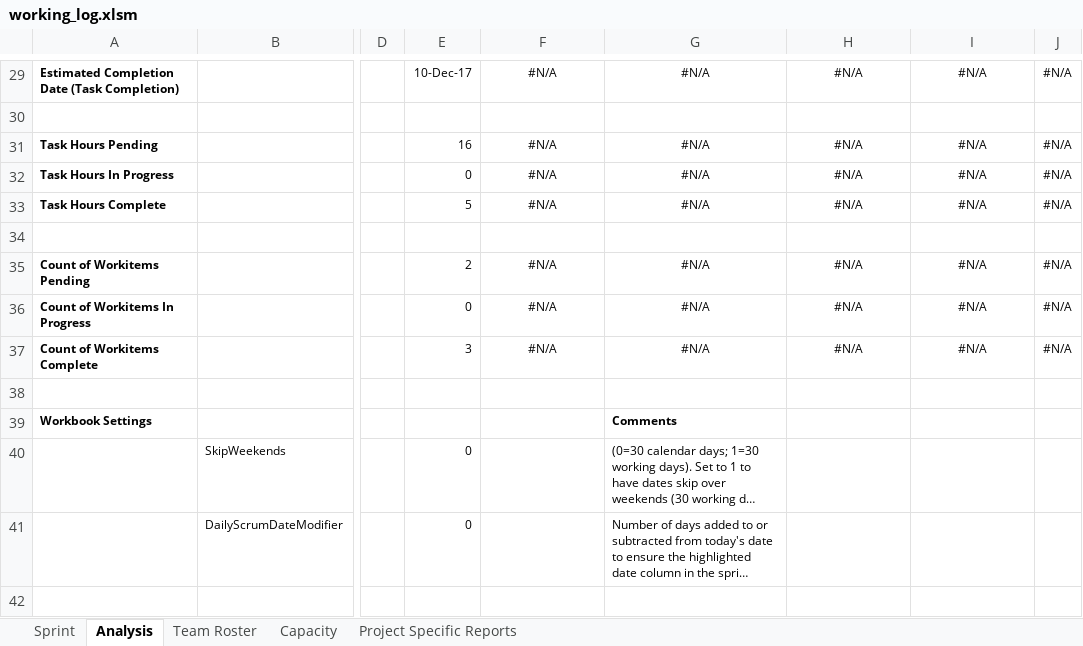
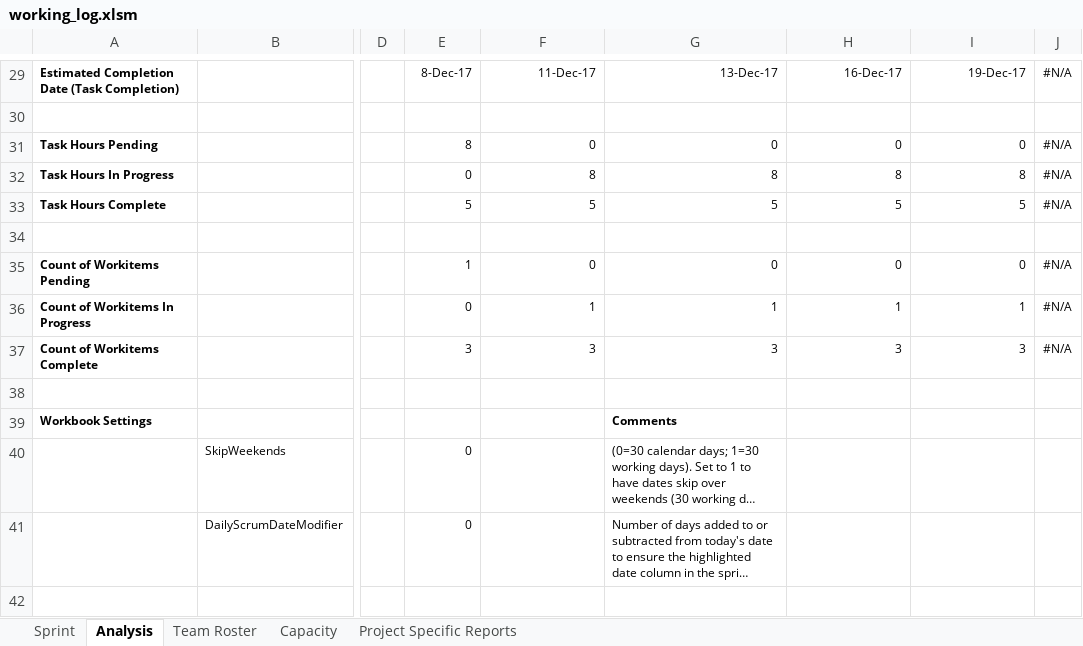
Before and after one commit to YasselBing/FightingAI, an Excel workbook: working_log.xlsm, sheet Analysis, drawn as a sheet; only a part is shown, gaps mark what is left out; long unchanged cells end in …; values as stored, in another font and other column widths than the file's, no borders; charts and pictures and conditional formats not drawn; the diff covers the shown part only; the diff names each change by its address in the sheet, - before the commit and + after, or states it on an @@ line.

```diff
--- a/working_log.xlsm (sheet Analysis)
+++ b/working_log.xlsm (sheet Analysis)
-E29: 10-Dec-17
+E29: 8-Dec-17
-F29:I29 alignment: center
+F29:I29 alignment: right
-F29: #N/A
+F29: 11-Dec-17
-G29: #N/A
+G29: 13-Dec-17
-H29: #N/A
+H29: 16-Dec-17
-I29: #N/A
+I29: 19-Dec-17
-E31: 16
+E31: 8
-F31: #N/A
+F31: 0
-F31:I33 alignment: center
+F31:I33 alignment: right
-G31: #N/A
+G31: 0
-H31: #N/A
+H31: 0
-I31: #N/A
+I31: 0
-F32: #N/A
+F32: 8
-G32: #N/A
+G32: 8
-H32: #N/A
+H32: 8
-I32: #N/A
+I32: 8
-F33: #N/A
+F33: 5
-G33: #N/A
+G33: 5
-H33: #N/A
+H33: 5
-I33: #N/A
+I33: 5
-E35: 2
+E35: 1
-F35: #N/A
+F35: 0
-F35:I37 alignment: center
+F35:I37 alignment: right
-G35: #N/A
+G35: 0
-H35: #N/A
+H35: 0
-I35: #N/A
+I35: 0
-F36: #N/A
+F36: 1
-G36: #N/A
+G36: 1
-H36: #N/A
+H36: 1
-I36: #N/A
+I36: 1
-F37: #N/A
+F37: 3
-G37: #N/A
+G37: 3
-H37: #N/A
+H37: 3
-I37: #N/A
+I37: 3
```
Also changed, not shown: 27 edited cells and cell formats elsewhere in this sheet, sheet Sprint, sheet Project Specific Reports, sheet Capacity, formulas that keep their value, hidden cells, charts or pictures, 1 other file.
